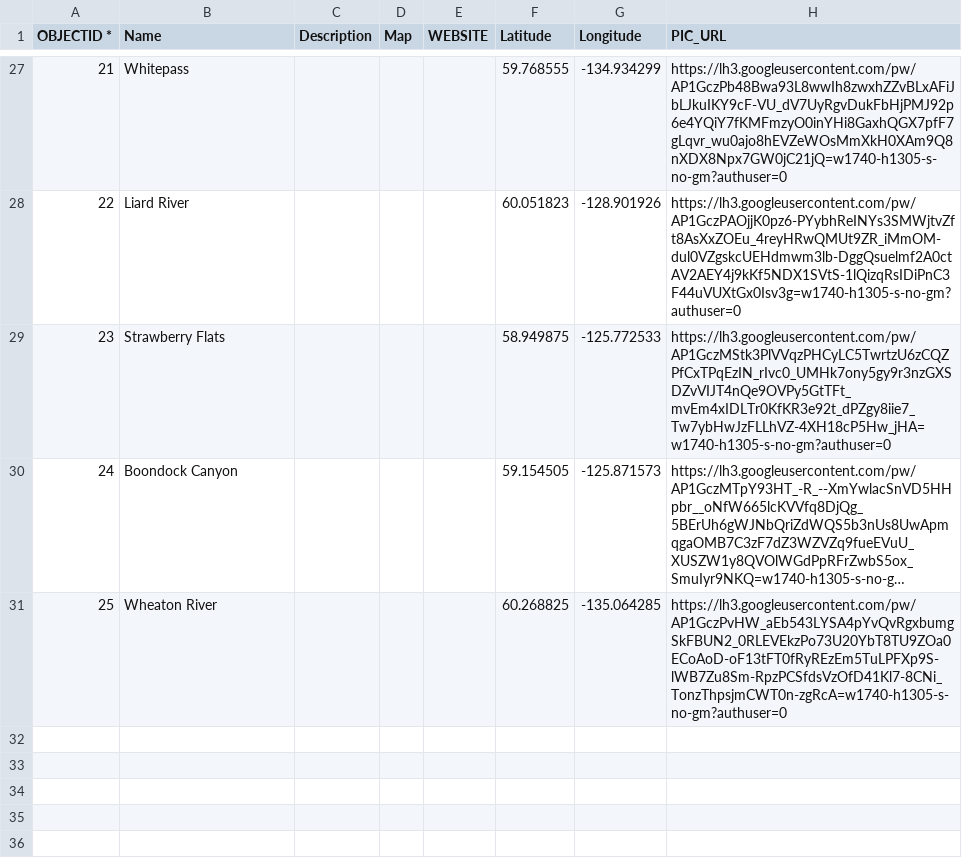
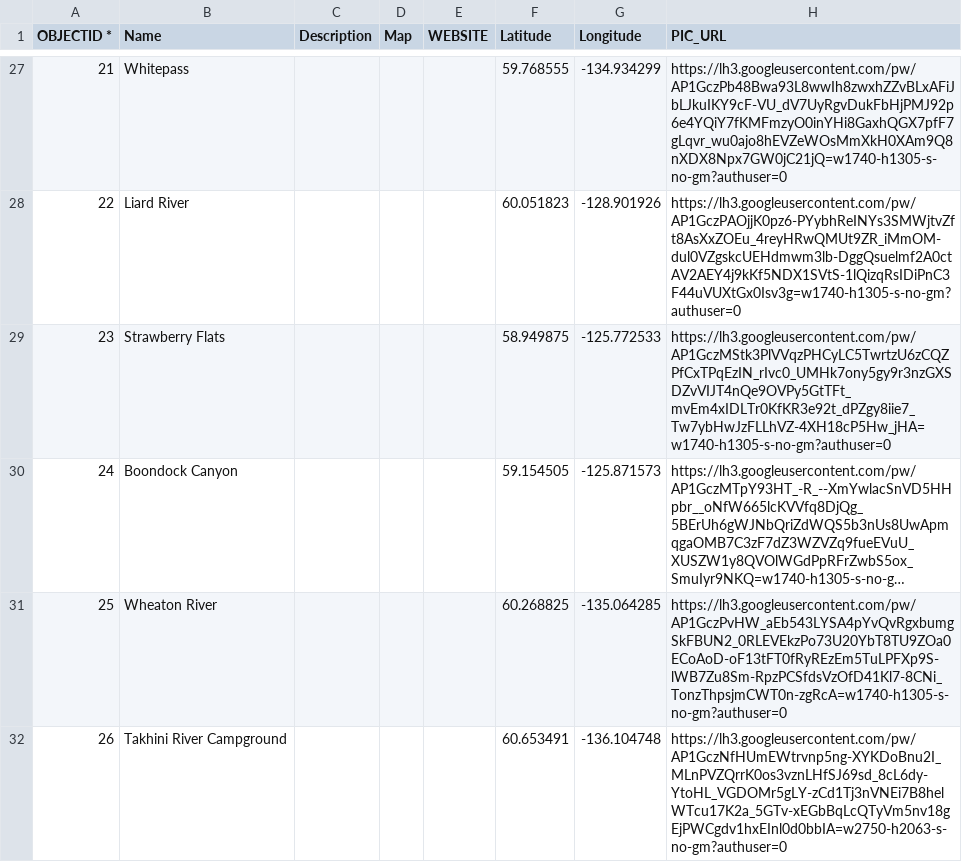
Before and after one commit to bgrrw/Yukon, a CSV file: CSV/Camper.csv, drawn as a sheet; only a part is shown, gaps mark what is left out; long unchanged cells end in …; the diff names each change by its address in the sheet, - before the commit and + after, or states it on an @@ line.

Commit message:
Update Camper.csv

```diff
--- a/CSV/Camper.csv
+++ b/CSV/Camper.csv
+row 32: 26 | Takhini River Campground |  |  |  | 60.653491 | -136.104748 | https://lh3.googleusercontent.com/pw/AP1GczNfHUmEWtrvnp5ng-XYKDoBnu2I_MLnPVZQrrK0os3vznLHfSJ69sd_8cL6dy-YtoHL_VGDOMr5gLY-zCd1Tj3nVNEi7B8helWTcu17K2a_5GTv-xEGbBqLcQTyVm5nv18gEjPWCgdv1hxEInl0d0bbIA=w2750-h2063-s-no-gm?authuser=0
```
